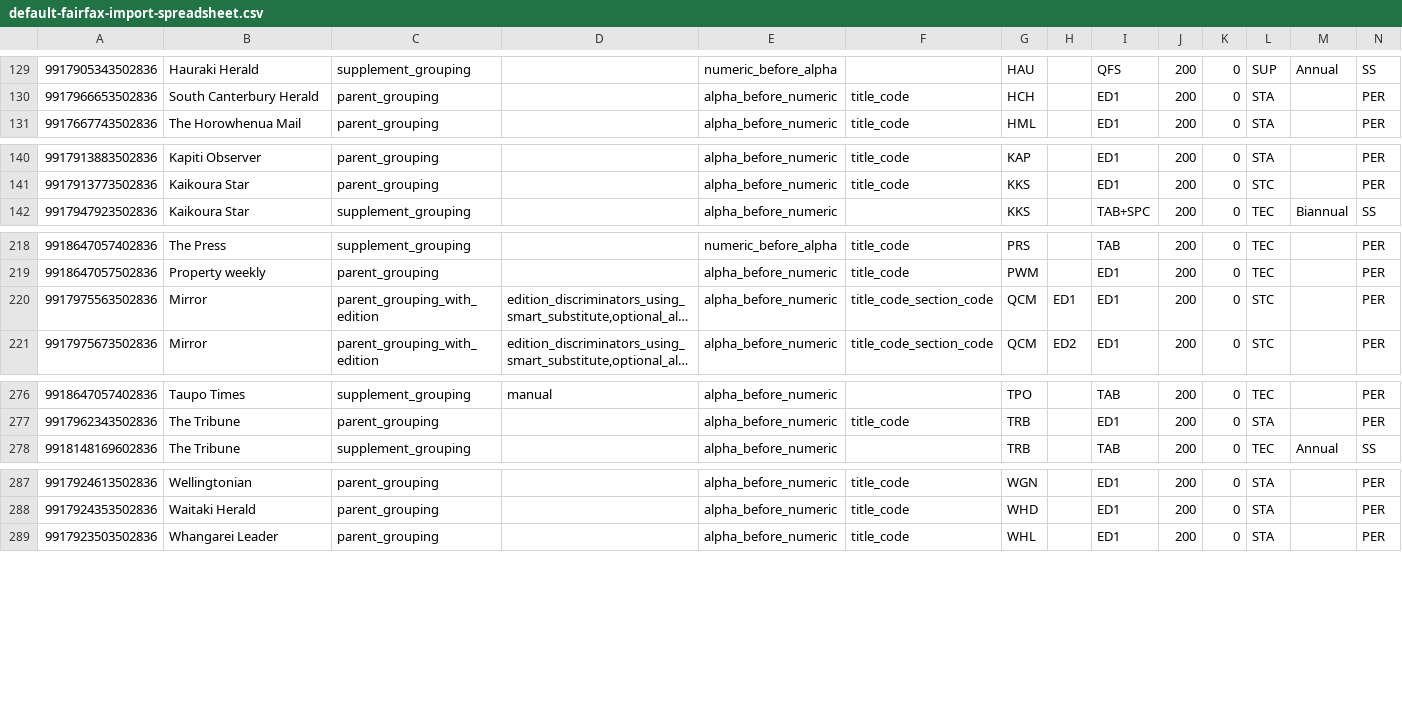
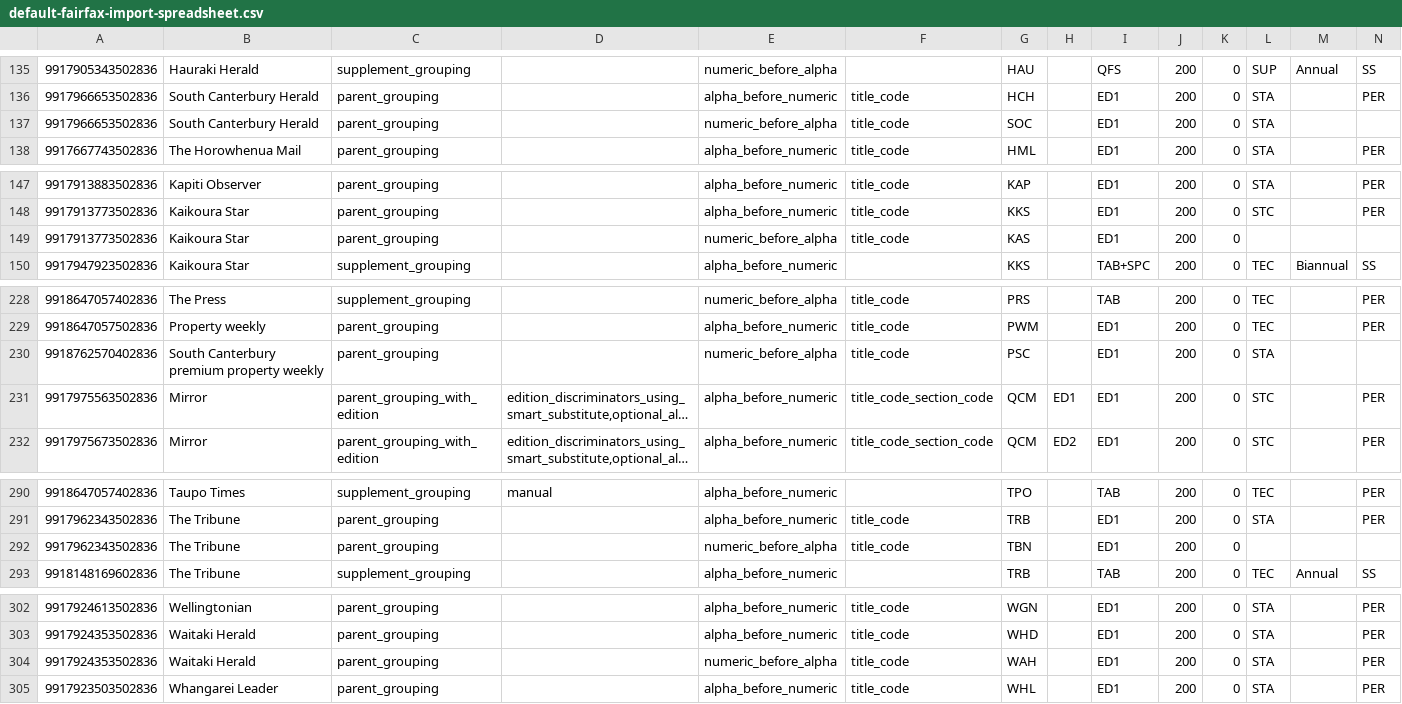
Before and after one commit to NLNZDigitalPreservation/nlnz-tools-sip-generation-fairfax, a CSV file: core/src/main/resources/nz/govt/natlib/tools/sip/generation/fairfax/default-fairfax-import-spreadsheet.csv, drawn as a sheet; only a part is shown, gaps mark what is left out; long unchanged cells end in …; rows hold the shown columns only; the diff covers the shown part only; the diff names each change by its address in the sheet, - before the commit and + after, or states it on an @@ line.

Commit message:
Update default parameters with new title codes.
default-fairfax-import-(parameters.json|spreadsheet.csv):
- Incorporate changes from Rhonda Grantham, including the following:
  - New title codes from the 2018 format changes (former -> replacement):
    FCD -> CED, CLU -> CLL, EYE -> INE, FCY -> CAF, WKF -> WAF, HCH -> SOC,
    KKS -> KAS, NLK -> NEW, OSF -> OTS, ROT -> ROR, RUA -> RUP, SAO -> SEA,
    TRB -> TBN, WHD -> WAH, WMP -> WAM, WRN -> WAN
  - New one off edition: FLO (365 days of flowers).
  - New PSC (South Canterbury premium property weekly).
  - WRN add QFS section_code
- Changed sort for MAN to numeric_before_alpha so that masthead goes first
  (as opposed to Rangitikei Herald pages that would show up first otherwise).

```diff
--- a/core/src/main/resources/nz/govt/natlib/tools/sip/generation/fairfax/default-fairfax-import-spreadsheet.csv
+++ b/core/src/main/resources/nz/govt/natlib/tools/sip/generation/fairfax/default-fairfax-import-spreadsheet.csv
+row 137: 9917966653502836 | South Canterbury Herald | parent_grouping |  | numeric_before_alpha | title_code | SOC |  | ED1 | 200 | 0 | STA
+row 149: 9917913773502836 | Kaikoura Star | parent_grouping |  | numeric_before_alpha | title_code | KAS |  | ED1 | 200 | 0
+row 230: 9918762570402836 | South Canterbury premium property weekly | parent_grouping |  | numeric_before_alpha | title_code | PSC |  | ED1 | 200 | 0 | STA
+row 292: 9917962343502836 | The Tribune | parent_grouping |  | numeric_before_alpha | title_code | TBN |  | ED1 | 200 | 0
+row 304: 9917924353502836 | Waitaki Herald | parent_grouping |  | numeric_before_alpha | title_code | WAH |  | ED1 | 200 | 0 | STA |  | PER
```
Also changed, not shown: 13 added rows and 2 edited cells elsewhere in this file, 1 other file.
